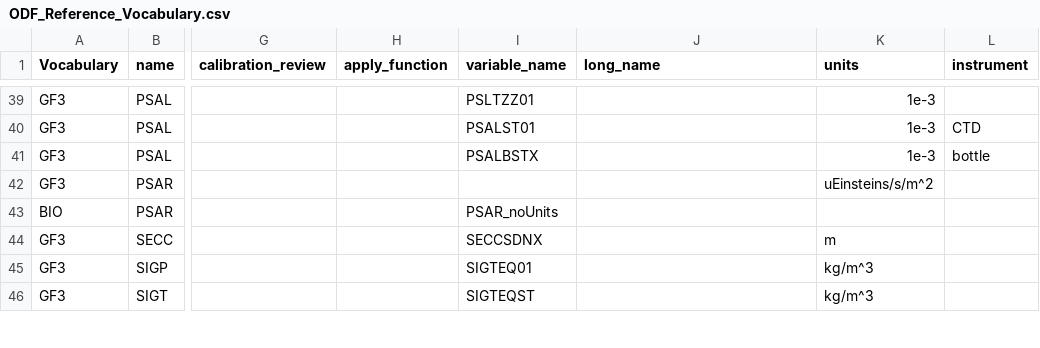
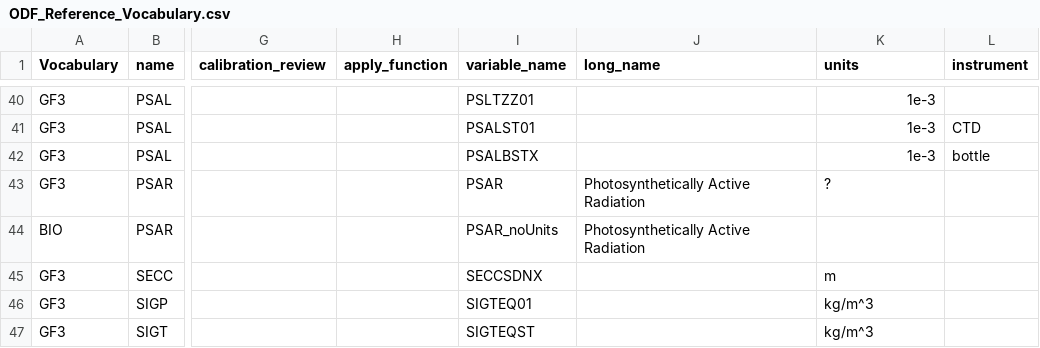
Before and after one commit to cioos-siooc/cioos-siooc_data_transform, a CSV file: projects/odf_transform/odf_transform/ODF_Reference_Vocabulary.csv, drawn as a sheet; only a part is shown, gaps mark what is left out; addresses are those after the commit; the diff covers the shown part only; the diff names each change by its address in the sheet, - before the commit and + after, or states it on an @@ line.

```diff
--- a/projects/odf_transform/odf_transform/ODF_Reference_Vocabulary.csv
+++ b/projects/odf_transform/odf_transform/ODF_Reference_Vocabulary.csv
-I43 (variable_name): (empty)
+I43 (variable_name): PSAR
-J43:J44 (long_name): (empty)
+J43:J44 (long_name): Photosynthetically Active Radiation
-K43 (units): uEinsteins/s/m^2
+K43 (units): ?
```
Also changed, not shown: 1 added row and 30 edited cells elsewhere in this file.
